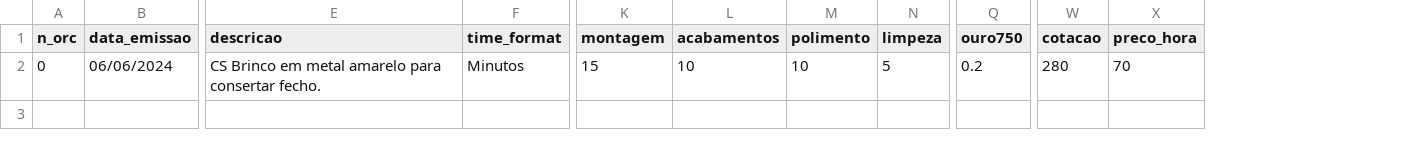
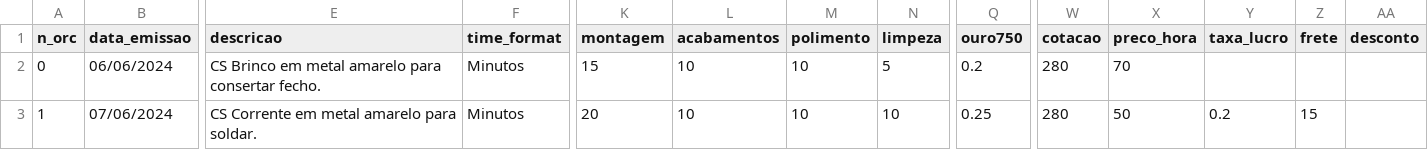
Before and after one commit to gustavo-losch/Script-CIAF, a CSV file: orcamentos.csv, drawn as a sheet; only a part is shown, gaps mark what is left out; rows hold the shown columns only; the diff names each change by its address in the sheet, - before the commit and + after, or states it on an @@ line.

```diff
--- a/orcamentos.csv
+++ b/orcamentos.csv
+column Y (taxa_lucro), empty
+column Z (frete), empty
+column AA (desconto), empty
+row 3: 1 | 07/06/2024 | CS Corrente em metal amarelo para soldar. | Minutos | 20 | 10 | 10 | 10 | 0.25 | 280 | 50 | 0.2 | 15
```
Also changed, not shown: 3 other files.
